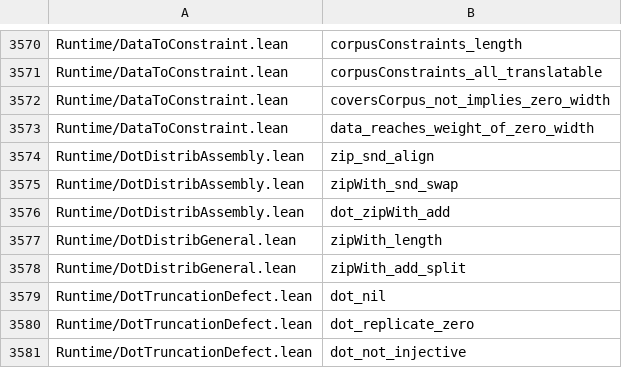
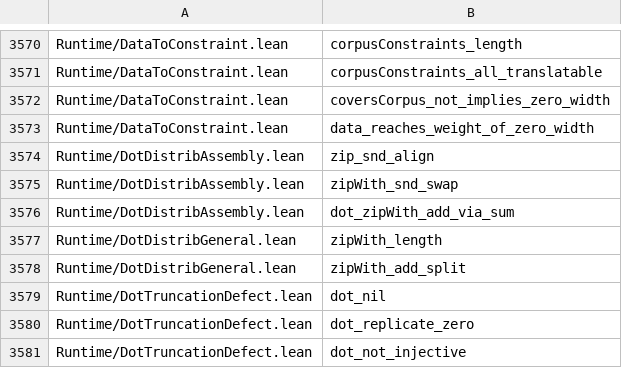
Before and after one commit to Lv-00-ANI/lattice, a TSV file: gov/endtoend-cross.tsv, drawn as a sheet; only a part is shown, gaps mark what is left out.

Commit message:
chore: sync the coverage table after round 934's rename
dot_zipWith_add -> dot_zipWith_add_via_sum changed the load-bearing/zero-in-degree split by one:
theorem+lemma 9652 -> 9653, load-bearing 1018 audited 1018 (100%), zero-in-degree 8635.

VERIFY ALL [full]: PASS, 103 checks, 82 gating.

```diff
--- a/gov/endtoend-cross.tsv
+++ b/gov/endtoend-cross.tsv
@@ -3575,3 +3575,3 @@ Runtime/DotDistribAssembly.lean	zip_snd_align
 Runtime/DotDistribAssembly.lean	zipWith_snd_swap
-Runtime/DotDistribAssembly.lean	dot_zipWith_add
+Runtime/DotDistribAssembly.lean	dot_zipWith_add_via_sum
 Runtime/DotDistribGeneral.lean	zipWith_length
```
Also changed, not shown: 2 other files.
